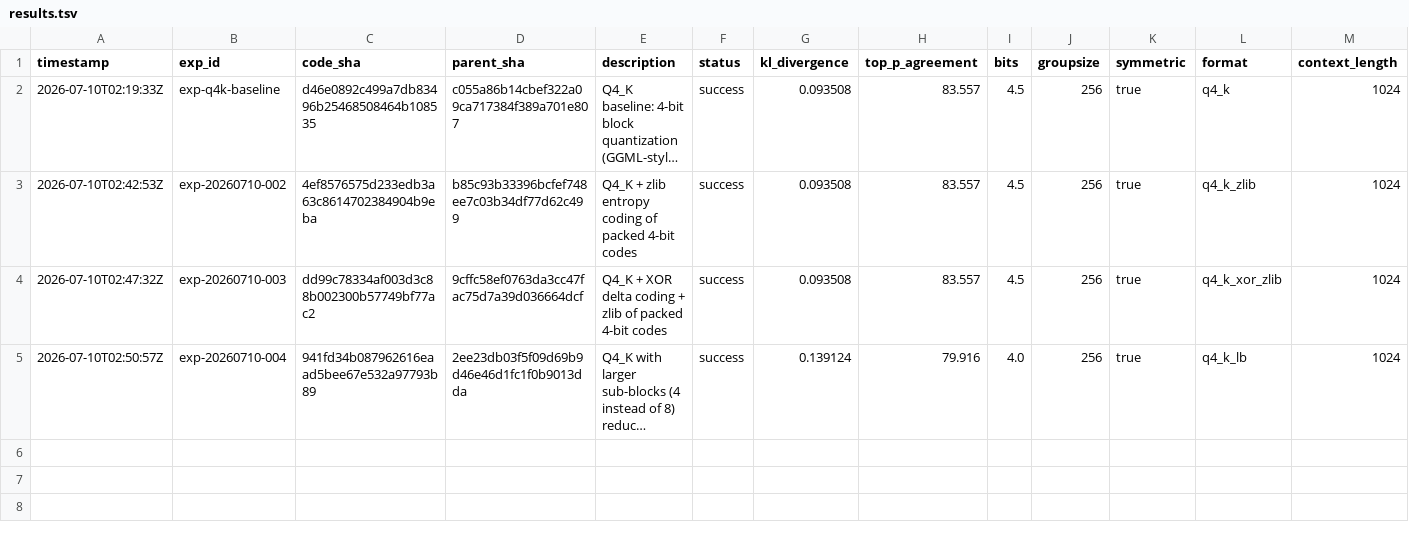
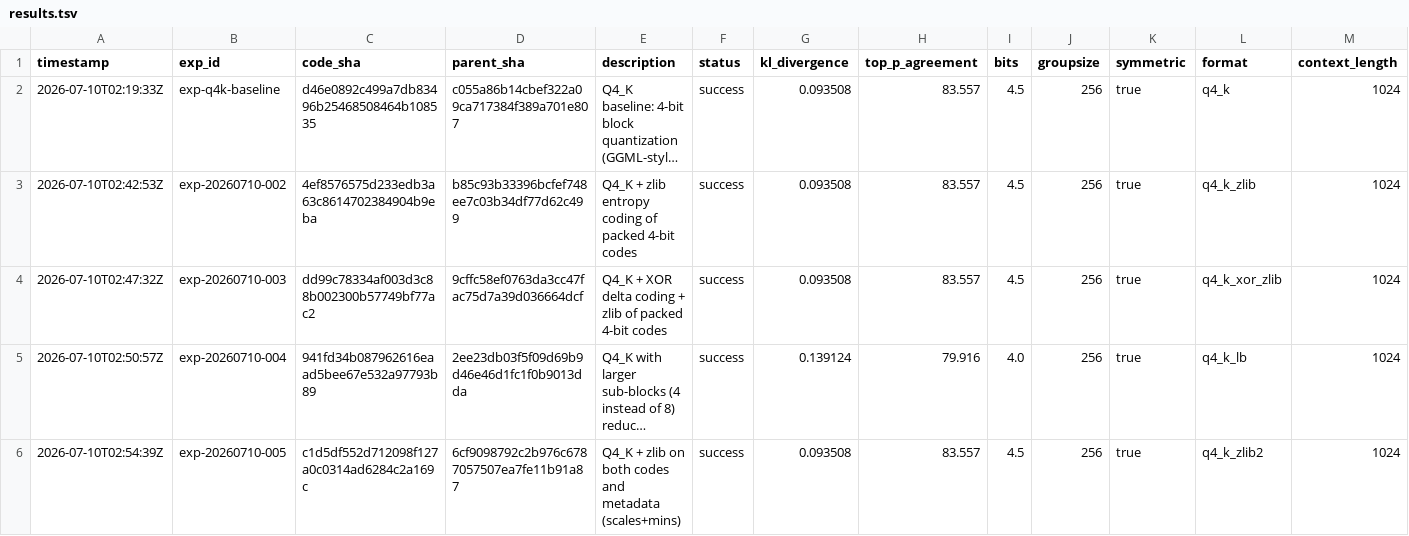
Before and after one commit to vektorprime/AutoQuant, a TSV file: results.tsv, drawn as a sheet; only a part is shown; long unchanged cells end in …; rows hold the shown columns only; the diff names each change by its address in the sheet, - before the commit and + after, or states it on an @@ line.

Commit message:
record: Q4_K + zlib codes+metadata (KL=0.0935, top-P=83.56%, size=408.5MB) — GLOBAL BEST

```diff
--- a/results.tsv
+++ b/results.tsv
+row 6: 2026-07-10T02:54:39Z | exp-20260710-005 | c1d5df552d712098f127a0c0314ad6284c2a169c | 6cf9098792c2b976c6787057507ea7fe11b91a87 | Q4_K + zlib on both codes and metadata (scales+mins) | success | 0.093508 | 83.557 | 4.5 | 256 | true | q4_k_zlib2 | 1024
```
Also changed, not shown: 4 other files.
